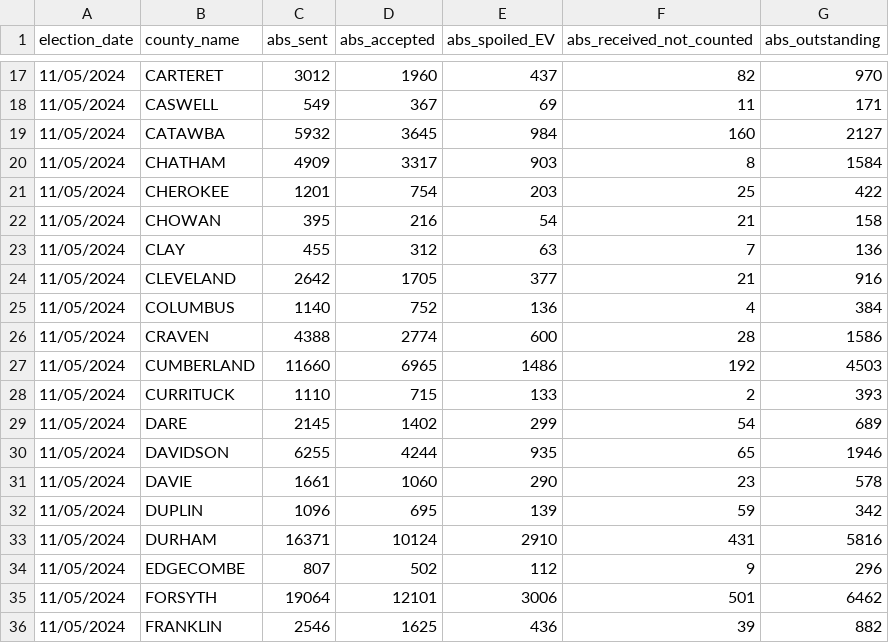
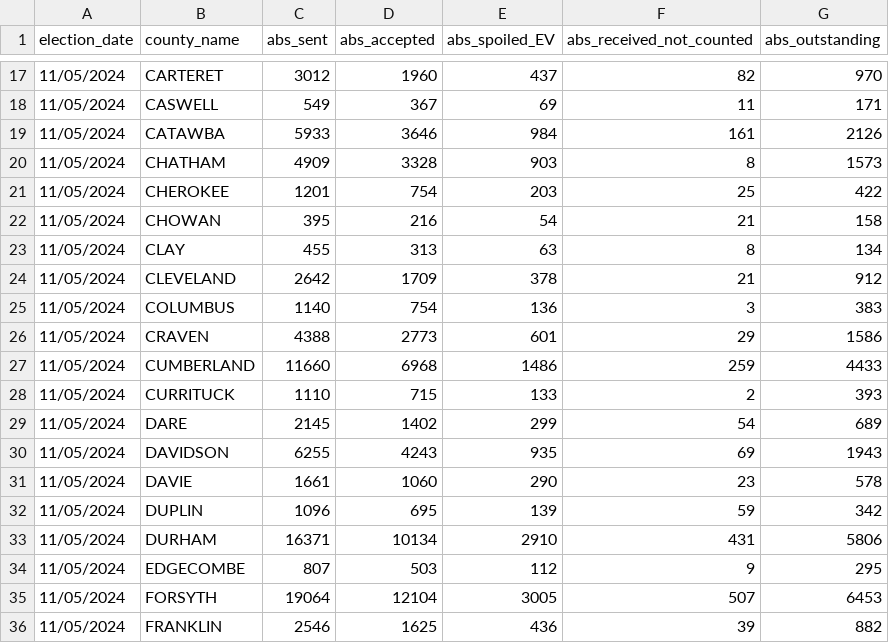
Before and after one commit to abcotvdata/NC-ballot-tracker-2024, a CSV file: absentee_spoiled_outstanding_20241105.csv, drawn as a sheet; only a part is shown, gaps mark what is left out; the diff covers the shown part only.

```diff
--- a/absentee_spoiled_outstanding_20241105.csv
+++ b/absentee_spoiled_outstanding_20241105.csv
@@ -18,19 +18,19 @@ election_date,county_name,abs_sent,abs_accepted,abs_spoiled_EV,abs_received_not_
 11/05/2024,CASWELL,549,367,69,11,171
-11/05/2024,CATAWBA,5932,3645,984,160,2127
-11/05/2024,CHATHAM,4909,3317,903,8,1584
+11/05/2024,CATAWBA,5933,3646,984,161,2126
+11/05/2024,CHATHAM,4909,3328,903,8,1573
 11/05/2024,CHEROKEE,1201,754,203,25,422
 11/05/2024,CHOWAN,395,216,54,21,158
-11/05/2024,CLAY,455,312,63,7,136
-11/05/2024,CLEVELAND,2642,1705,377,21,916
-11/05/2024,COLUMBUS,1140,752,136,4,384
-11/05/2024,CRAVEN,4388,2774,600,28,1586
-11/05/2024,CUMBERLAND,11660,6965,1486,192,4503
+11/05/2024,CLAY,455,313,63,8,134
+11/05/2024,CLEVELAND,2642,1709,378,21,912
+11/05/2024,COLUMBUS,1140,754,136,3,383
+11/05/2024,CRAVEN,4388,2773,601,29,1586
+11/05/2024,CUMBERLAND,11660,6968,1486,259,4433
 11/05/2024,CURRITUCK,1110,715,133,2,393
 11/05/2024,DARE,2145,1402,299,54,689
-11/05/2024,DAVIDSON,6255,4244,935,65,1946
+11/05/2024,DAVIDSON,6255,4243,935,69,1943
 11/05/2024,DAVIE,1661,1060,290,23,578
 11/05/2024,DUPLIN,1096,695,139,59,342
-11/05/2024,DURHAM,16371,10124,2910,431,5816
-11/05/2024,EDGECOMBE,807,502,112,9,296
-11/05/2024,FORSYTH,19064,12101,3006,501,6462
+11/05/2024,DURHAM,16371,10134,2910,431,5806
+11/05/2024,EDGECOMBE,807,503,112,9,295
+11/05/2024,FORSYTH,19064,12104,3005,507,6453
 11/05/2024,FRANKLIN,2546,1625,436,39,882
```
Also changed, not shown: 135 edited cells elsewhere in this file, votes_cast.csv, 3 other files.
